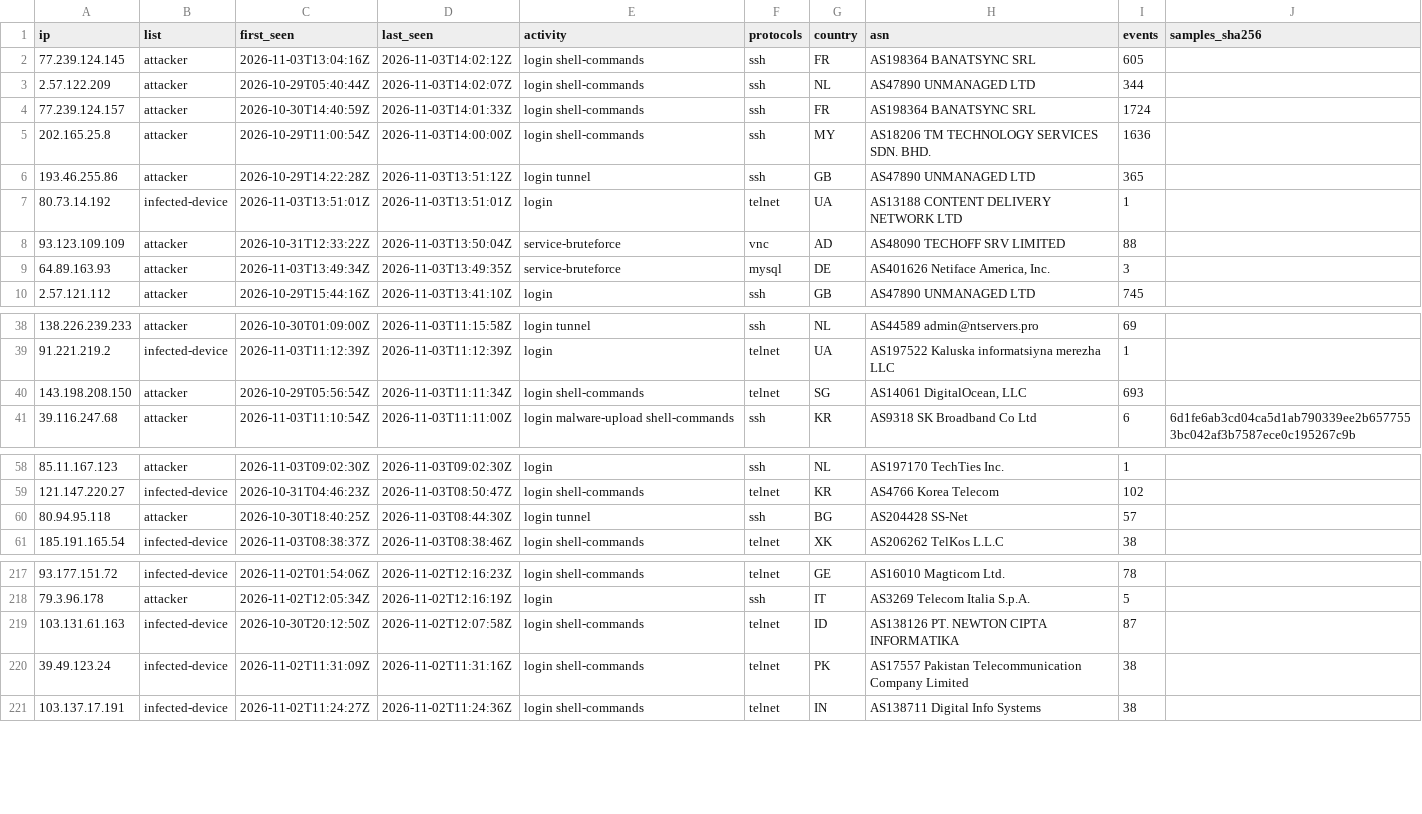
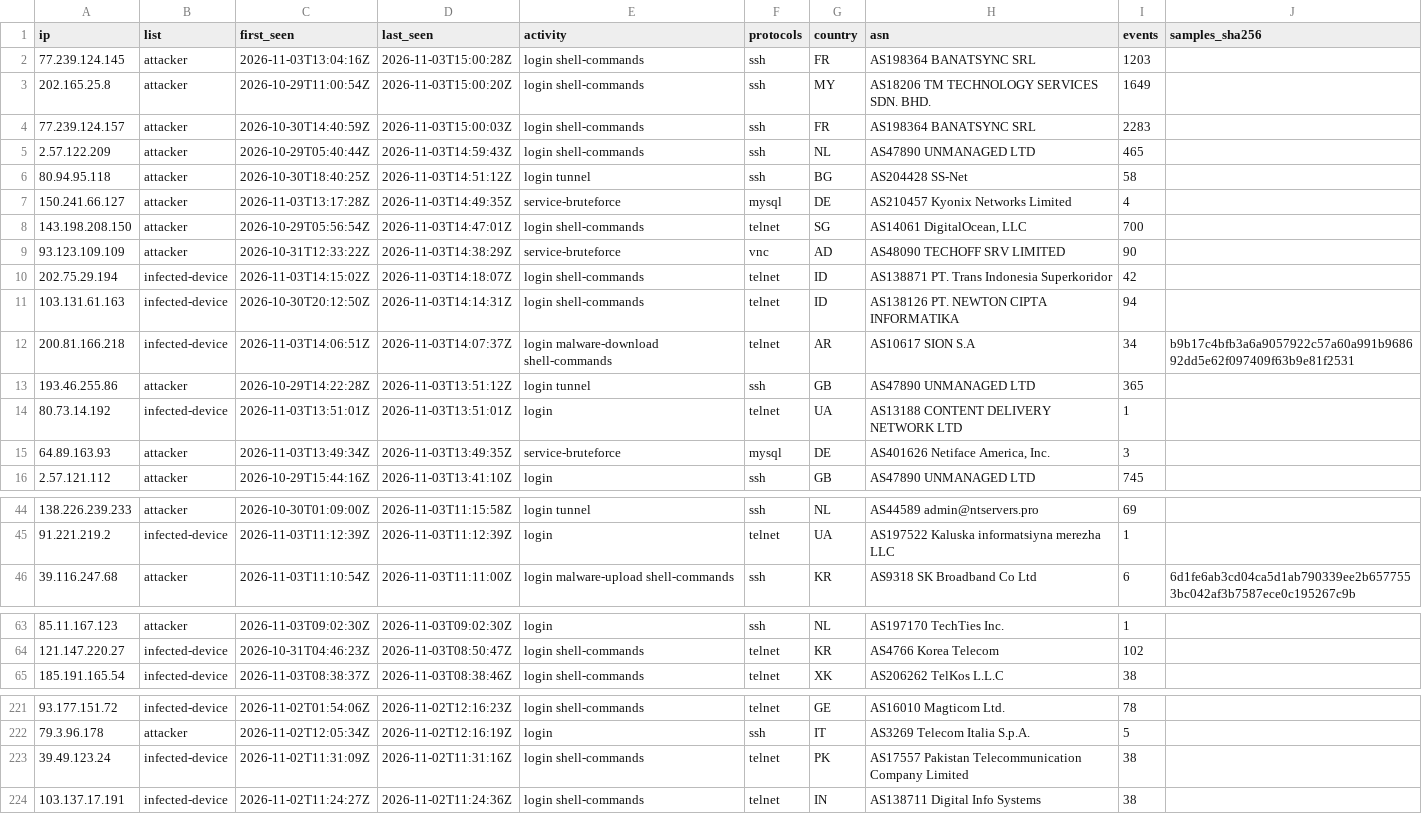
Before and after one commit to 0x1-so/honeypot-blocklist, a CSV file: attackers.csv, drawn as a sheet; only a part is shown, gaps mark what is left out.

Commit message:
feed: 696 attackers, 567 infected devices (2026-11-03T15:00:59Z)

```diff
--- a/attackers.csv
+++ b/attackers.csv
@@ -1,9 +1,15 @@
 ip,list,first_seen,last_seen,activity,protocols,country,asn,events,samples_sha256
-77.239.124.145,attacker,2026-11-03T13:04:16Z,2026-11-03T14:02:12Z,login shell-commands,ssh,FR,AS198364 BANATSYNC SRL,605,
-2.57.122.209,attacker,2026-10-29T05:40:44Z,2026-11-03T14:02:07Z,login shell-commands,ssh,NL,AS47890 UNMANAGED LTD,344,
-77.239.124.157,attacker,2026-10-30T14:40:59Z,2026-11-03T14:01:33Z,login shell-commands,ssh,FR,AS198364 BANATSYNC SRL,1724,
-202.165.25.8,attacker,2026-10-29T11:00:54Z,2026-11-03T14:00:00Z,login shell-commands,ssh,MY,AS18206 TM TECHNOLOGY SERVICES SDN. BHD.,1636,
+77.239.124.145,attacker,2026-11-03T13:04:16Z,2026-11-03T15:00:28Z,login shell-commands,ssh,FR,AS198364 BANATSYNC SRL,1203,
+202.165.25.8,attacker,2026-10-29T11:00:54Z,2026-11-03T15:00:20Z,login shell-commands,ssh,MY,AS18206 TM TECHNOLOGY SERVICES SDN. BHD.,1649,
+77.239.124.157,attacker,2026-10-30T14:40:59Z,2026-11-03T15:00:03Z,login shell-commands,ssh,FR,AS198364 BANATSYNC SRL,2283,
+2.57.122.209,attacker,2026-10-29T05:40:44Z,2026-11-03T14:59:43Z,login shell-commands,ssh,NL,AS47890 UNMANAGED LTD,465,
+80.94.95.118,attacker,2026-10-30T18:40:25Z,2026-11-03T14:51:12Z,login tunnel,ssh,BG,AS204428 SS-Net,58,
+150.241.66.127,attacker,2026-11-03T13:17:28Z,2026-11-03T14:49:35Z,service-bruteforce,mysql,DE,AS210457 Kyonix Networks Limited,4,
+143.198.208.150,attacker,2026-10-29T05:56:54Z,2026-11-03T14:47:01Z,login shell-commands,telnet,SG,"AS14061 DigitalOcean, LLC",700,
+93.123.109.109,attacker,2026-10-31T12:33:22Z,2026-11-03T14:38:29Z,service-bruteforce,vnc,AD,AS48090 TECHOFF SRV LIMITED,90,
+202.75.29.194,infected-device,2026-11-03T14:15:02Z,2026-11-03T14:18:07Z,login shell-commands,telnet,ID,AS138871 PT. Trans Indonesia Superkoridor,42,
+103.131.61.163,infected-device,2026-10-30T20:12:50Z,2026-11-03T14:14:31Z,login shell-commands,telnet,ID,AS138126 PT. NEWTON CIPTA INFORMATIKA,94,
+200.81.166.218,infected-device,2026-11-03T14:06:51Z,2026-11-03T14:07:37Z,login malware-download shell-commands,telnet,AR,AS10617 SION S.A,34,b9b17c4bfb3a6a9057922c57a60a991b968692dd5e62f097409f63b9e81f2531
 193.46.255.86,attacker,2026-10-29T14:22:28Z,2026-11-03T13:51:12Z,login tunnel,ssh,GB,AS47890 UNMANAGED LTD,365,
 80.73.14.192,infected-device,2026-11-03T13:51:01Z,2026-11-03T13:51:01Z,login,telnet,UA,AS13188 CONTENT DELIVERY NETWORK LTD,1,
-93.123.109.109,attacker,2026-10-31T12:33:22Z,2026-11-03T13:50:04Z,service-bruteforce,vnc,AD,AS48090 TECHOFF SRV LIMITED,88,
 64.89.163.93,attacker,2026-11-03T13:49:34Z,2026-11-03T13:49:35Z,service-bruteforce,mysql,DE,"AS401626 Netiface America, Inc.",3,
@@ -39,3 +45,2 @@ ip,list,first_seen,last_seen,activity,protocols,country,asn,events,samples_sha25
 91.221.219.2,infected-device,2026-11-03T11:12:39Z,2026-11-03T11:12:39Z,login,telnet,UA,AS197522 Kaluska informatsiyna merezha LLC,1,
-143.198.208.150,attacker,2026-10-29T05:56:54Z,2026-11-03T11:11:34Z,login shell-commands,telnet,SG,"AS14061 DigitalOcean, LLC",693,
 39.116.247.68,attacker,2026-11-03T11:10:54Z,2026-11-03T11:11:00Z,login malware-upload shell-commands,ssh,KR,AS9318 SK Broadband Co Ltd,6,6d1fe6ab3cd04ca5d1ab790339ee2b6577553bc042af3b7587ece0c195267c9b
@@ -59,3 +64,2 @@ ip,list,first_seen,last_seen,activity,protocols,country,asn,events,samples_sha25
 121.147.220.27,infected-device,2026-10-31T04:46:23Z,2026-11-03T08:50:47Z,login shell-commands,telnet,KR,AS4766 Korea Telecom,102,
-80.94.95.118,attacker,2026-10-30T18:40:25Z,2026-11-03T08:44:30Z,login tunnel,ssh,BG,AS204428 SS-Net,57,
 185.191.165.54,infected-device,2026-11-03T08:38:37Z,2026-11-03T08:38:46Z,login shell-commands,telnet,XK,AS206262 TelKos L.L.C,38,
@@ -218,3 +222,2 @@ ip,list,first_seen,last_seen,activity,protocols,country,asn,events,samples_sha25
 79.3.96.178,attacker,2026-11-02T12:05:34Z,2026-11-02T12:16:19Z,login,ssh,IT,AS3269 Telecom Italia S.p.A.,5,
-103.131.61.163,infected-device,2026-10-30T20:12:50Z,2026-11-02T12:07:58Z,login shell-commands,telnet,ID,AS138126 PT. NEWTON CIPTA INFORMATIKA,87,
 39.49.123.24,infected-device,2026-11-02T11:31:09Z,2026-11-02T11:31:16Z,login shell-commands,telnet,PK,AS17557 Pakistan Telecommunication Company Limited,38,
```
Also changed, not shown: 5 other files.
